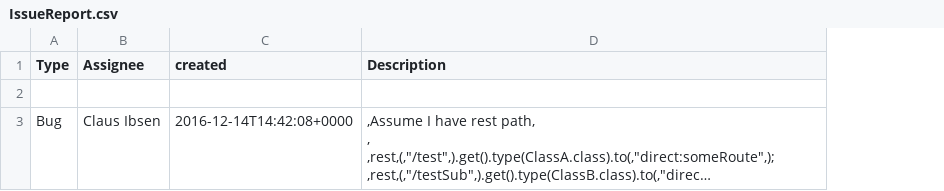
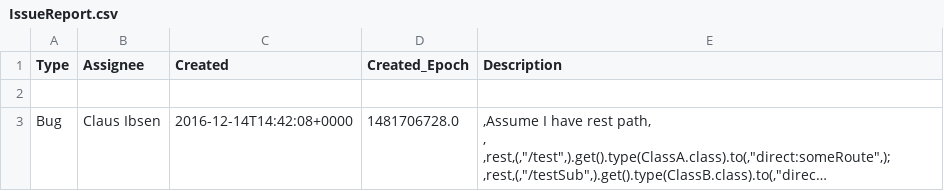
Before and after one commit to ykalyani/Programming-Task, a CSV file: CrawlIssueReport/IssueReport.csv, drawn as a sheet; long unchanged cells end in …; the diff names each change by its address in the sheet, - before the commit and + after, or states it on an @@ line.

Commit message:
epoch_created added

```diff
--- a/CrawlIssueReport/IssueReport.csv
+++ b/CrawlIssueReport/IssueReport.csv
+column D (Created_Epoch), row 3: 1481706728.0
-C1: created
+C1: Created
```
Also changed, not shown: 2 other files.
